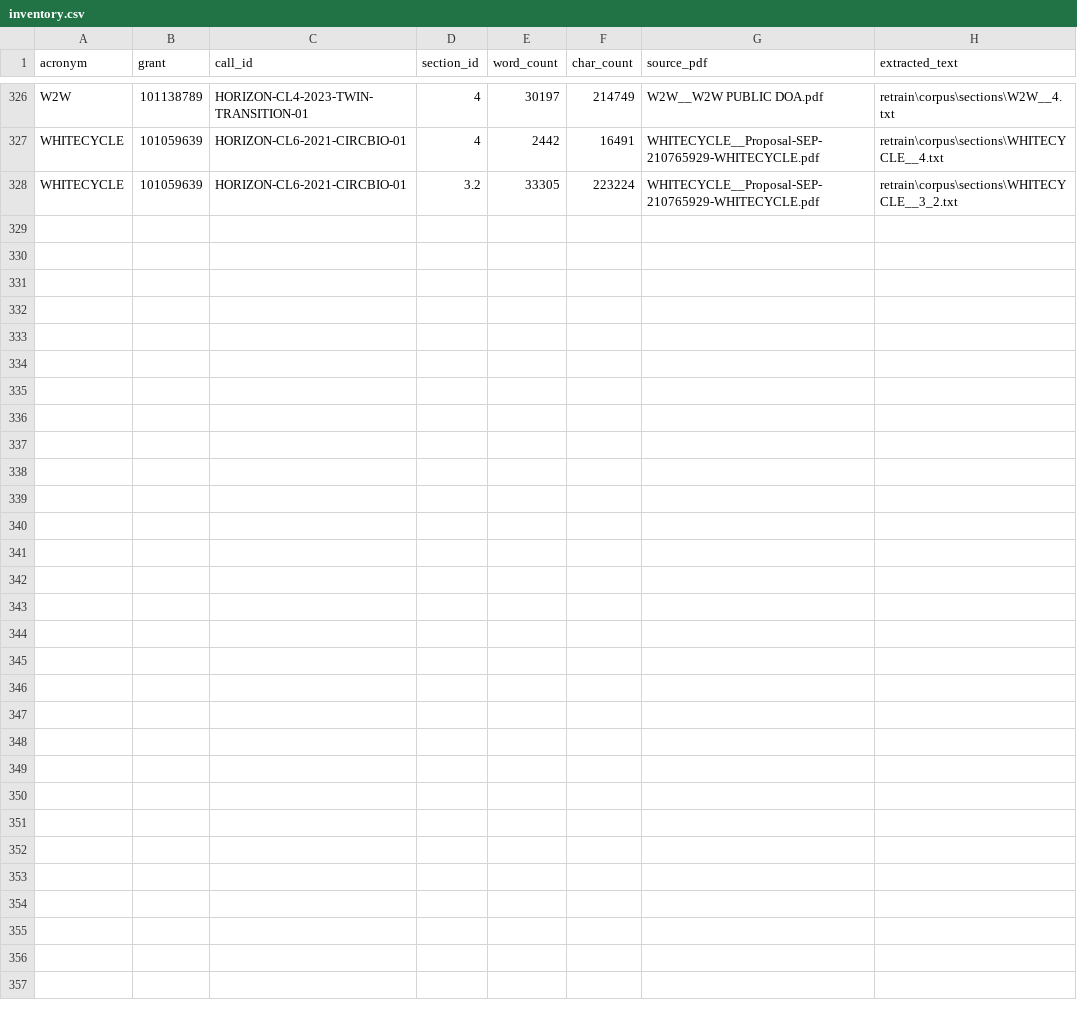
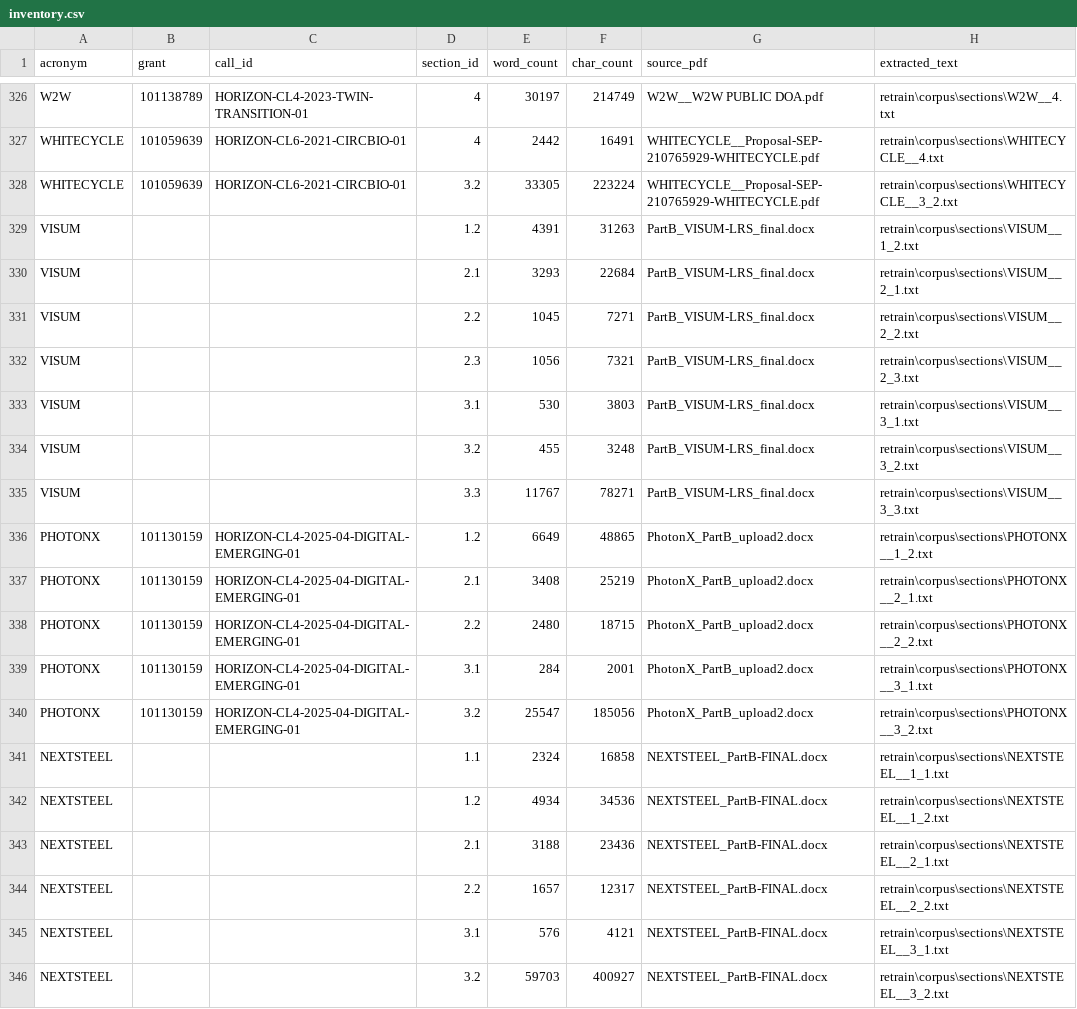
Before and after one commit to Diggers33/The_Knowledge, a CSV file: retrain/corpus/inventory.csv, drawn as a sheet; only a part is shown, gaps mark what is left out; the diff names each change by its address in the sheet, - before the commit and + after, or states it on an @@ line.

```diff
--- a/retrain/corpus/inventory.csv
+++ b/retrain/corpus/inventory.csv
+row 329: VISUM |  |  | 1.2 | 4391 | 31263 | PartB_VISUM-LRS_final.docx | retrain\corpus\sections\VISUM__1_2.txt
+row 330: VISUM |  |  | 2.1 | 3293 | 22684 | PartB_VISUM-LRS_final.docx | retrain\corpus\sections\VISUM__2_1.txt
+row 331: VISUM |  |  | 2.2 | 1045 | 7271 | PartB_VISUM-LRS_final.docx | retrain\corpus\sections\VISUM__2_2.txt
+row 332: VISUM |  |  | 2.3 | 1056 | 7321 | PartB_VISUM-LRS_final.docx | retrain\corpus\sections\VISUM__2_3.txt
+row 333: VISUM |  |  | 3.1 | 530 | 3803 | PartB_VISUM-LRS_final.docx | retrain\corpus\sections\VISUM__3_1.txt
+row 334: VISUM |  |  | 3.2 | 455 | 3248 | PartB_VISUM-LRS_final.docx | retrain\corpus\sections\VISUM__3_2.txt
+row 335: VISUM |  |  | 3.3 | 11767 | 78271 | PartB_VISUM-LRS_final.docx | retrain\corpus\sections\VISUM__3_3.txt
+row 336: PHOTONX | 101130159 | HORIZON-CL4-2025-04-DIGITAL-EMERGING-01 | 1.2 | 6649 | 48865 | PhotonX_PartB_upload2.docx | retrain\corpus\sections\PHOTONX__1_2.txt
+row 337: PHOTONX | 101130159 | HORIZON-CL4-2025-04-DIGITAL-EMERGING-01 | 2.1 | 3408 | 25219 | PhotonX_PartB_upload2.docx | retrain\corpus\sections\PHOTONX__2_1.txt
+row 338: PHOTONX | 101130159 | HORIZON-CL4-2025-04-DIGITAL-EMERGING-01 | 2.2 | 2480 | 18715 | PhotonX_PartB_upload2.docx | retrain\corpus\sections\PHOTONX__2_2.txt
+row 339: PHOTONX | 101130159 | HORIZON-CL4-2025-04-DIGITAL-EMERGING-01 | 3.1 | 284 | 2001 | PhotonX_PartB_upload2.docx | retrain\corpus\sections\PHOTONX__3_1.txt
+row 340: PHOTONX | 101130159 | HORIZON-CL4-2025-04-DIGITAL-EMERGING-01 | 3.2 | 25547 | 185056 | PhotonX_PartB_upload2.docx | retrain\corpus\sections\PHOTONX__3_2.txt
+row 341: NEXTSTEEL |  |  | 1.1 | 2324 | 16858 | NEXTSTEEL_PartB-FINAL.docx | retrain\corpus\sections\NEXTSTEEL__1_1.txt
+row 342: NEXTSTEEL |  |  | 1.2 | 4934 | 34536 | NEXTSTEEL_PartB-FINAL.docx | retrain\corpus\sections\NEXTSTEEL__1_2.txt
+row 343: NEXTSTEEL |  |  | 2.1 | 3188 | 23436 | NEXTSTEEL_PartB-FINAL.docx | retrain\corpus\sections\NEXTSTEEL__2_1.txt
+row 344: NEXTSTEEL |  |  | 2.2 | 1657 | 12317 | NEXTSTEEL_PartB-FINAL.docx | retrain\corpus\sections\NEXTSTEEL__2_2.txt
+row 345: NEXTSTEEL |  |  | 3.1 | 576 | 4121 | NEXTSTEEL_PartB-FINAL.docx | retrain\corpus\sections\NEXTSTEEL__3_1.txt
+row 346: NEXTSTEEL |  |  | 3.2 | 59703 | 400927 | NEXTSTEEL_PartB-FINAL.docx | retrain\corpus\sections\NEXTSTEEL__3_2.txt
```
Also changed, not shown: 49 other files.
